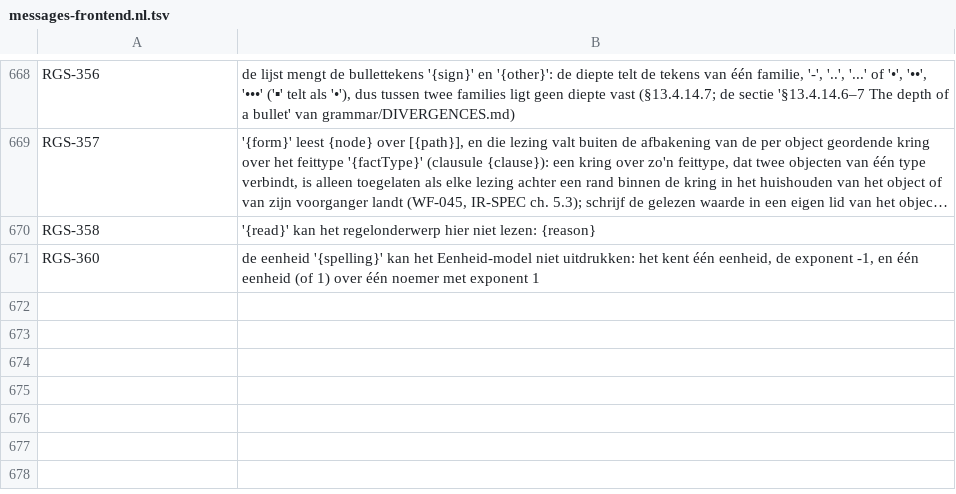
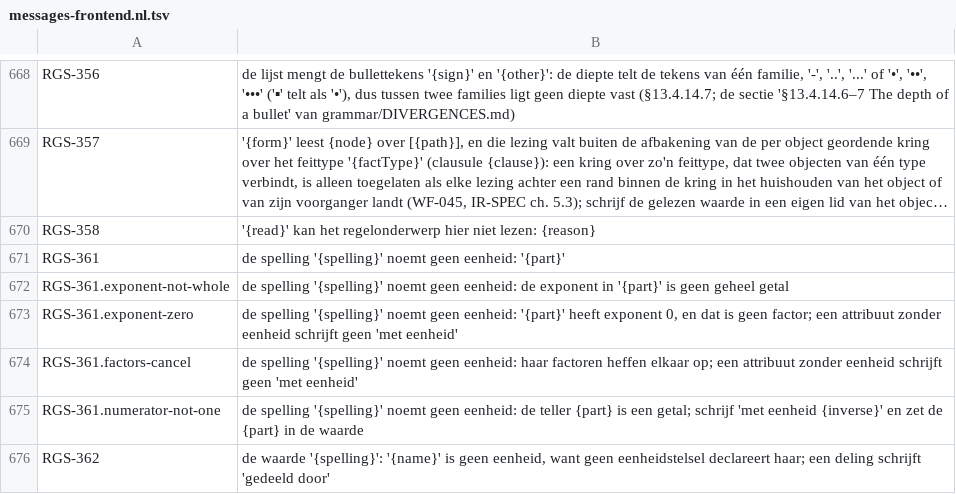
Before and after one commit to uchar-dev/uchar, a TSV file: frontends/regelspraak/src/main/resources/dev/uchar/regelspraak/message/messages-frontend.nl.tsv, drawn as a sheet; only a part is shown, gaps mark what is left out; long unchanged cells end in …; removed rows and columns are numbered as before the commit, all else as after; the diff names each change by its address in the sheet, - before the commit and + after, or states it on an @@ line.

Commit message:
C4: een eenheid lezen in de factorlijst, en 2/dg als waarde
De spelling van een eenheid leest nu in de lijst van L6, zodat elke
vorm die factoren noemt een eenheid is. Wat geen factor noemt krijgt
RGS-361, met een zin die voor een getal als teller naar de waarde
wijst. RGS-360 verdwijnt: het model kan elke eenheid uitdrukken.

Eis van de eigenaar: 2/dg is een waarde. De nieuwe regel perEenheid
staat alleen achter het getal van een getalWaarde. Op die plek was een
schuine streep een syntaxfout, dus geen document dat parste beweegt;
een breuk blijft een NUMBER-token. Een naam die geen eenheid is, is
RGS-362, omdat de vorm anders een deling lijkt die niet plaatsvindt.

```diff
--- a/frontends/regelspraak/src/main/resources/dev/uchar/regelspraak/message/messages-frontend.nl.tsv
+++ b/frontends/regelspraak/src/main/resources/dev/uchar/regelspraak/message/messages-frontend.nl.tsv
-row 671: RGS-360 | de eenheid '{spelling}' kan het Eenheid-model niet uitdrukken: het kent één eenheid, de exponent -1, en één eenheid (of 1) over één noemer met exponent 1
+row 671: RGS-361 | de spelling '{spelling}' noemt geen eenheid: '{part}'
+row 672: RGS-361.exponent-not-whole | de spelling '{spelling}' noemt geen eenheid: de exponent in '{part}' is geen geheel getal
+row 673: RGS-361.exponent-zero | de spelling '{spelling}' noemt geen eenheid: '{part}' heeft exponent 0, en dat is geen factor; een attribuut zonder eenheid schrijft geen 'met eenheid'
+row 674: RGS-361.factors-cancel | de spelling '{spelling}' noemt geen eenheid: haar factoren heffen elkaar op; een attribuut zonder eenheid schrijft geen 'met eenheid'
+row 675: RGS-361.numerator-not-one | de spelling '{spelling}' noemt geen eenheid: de teller {part} is een getal; schrijf 'met eenheid {inverse}' en zet de {part} in de waarde
+row 676: RGS-362 | de waarde '{spelling}': '{name}' is geen eenheid, want geen eenheidstelsel declareert haar; een deling schrijft 'gedeeld door'
```
Also changed, not shown: frontends/regelspraak/src/main/resources/dev/uchar/regelspraak/diagnostic-codes.tsv, frontends/regelspraak/src/main/resources/dev/uchar/regelspraak/message/messages-frontend.en.tsv, 10 other files.
